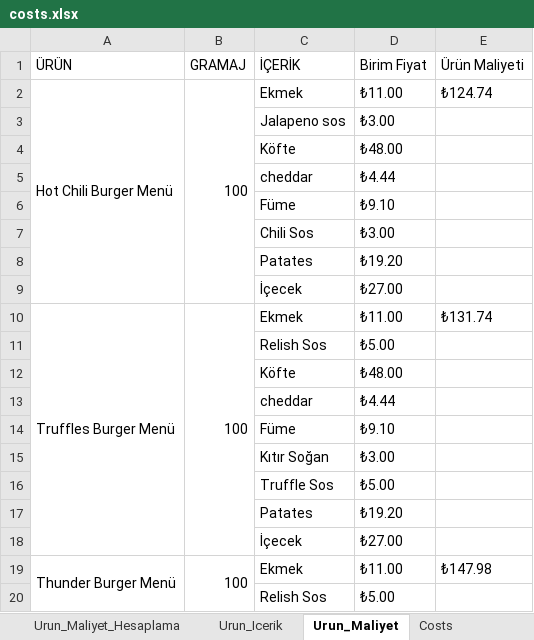
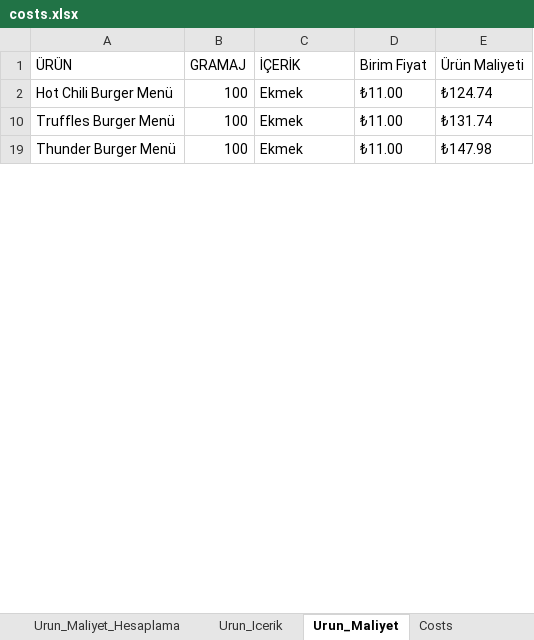
Before and after one commit to mertcan79/test-mvp, an Excel workbook: data/costs.xlsx, sheet Urun_Maliyet, drawn as a sheet; only a part is shown; values as stored, in another font and other column widths than the file's, no cell formats; the diff covers the shown part only; the diff names each change by its address in the sheet, - before the commit and + after, or states it on an @@ line.

```diff
--- a/data/costs.xlsx (sheet Urun_Maliyet)
+++ b/data/costs.xlsx (sheet Urun_Maliyet)
-A2:A9 merged
-B2:B9 merged
@@ row 3 hidden:  |  | Jalapeno sos | ₺3.00 @@
@@ row 4 hidden:  |  | Köfte | ₺48.00 @@
@@ row 5 hidden:  |  | cheddar | ₺4.44 @@
@@ row 6 hidden:  |  | Füme | ₺9.10 @@
@@ row 7 hidden:  |  | Chili Sos | ₺3.00 @@
@@ row 8 hidden:  |  | Patates | ₺19.20 @@
@@ row 9 hidden:  |  | İçecek | ₺27.00 @@
-A10:A18 merged
-B10:B18 merged
@@ row 11 hidden:  |  | Relish Sos | ₺5.00 @@
@@ row 12 hidden:  |  | Köfte | ₺48.00 @@
@@ row 13 hidden:  |  | cheddar | ₺4.44 @@
@@ row 14 hidden:  |  | Füme | ₺9.10 @@
@@ row 15 hidden:  |  | Kıtır Soğan | ₺3.00 @@
@@ row 16 hidden:  |  | Truffle Sos | ₺5.00 @@
@@ row 17 hidden:  |  | Patates | ₺19.20 @@
@@ row 18 hidden:  |  | İçecek | ₺27.00 @@
-A19:A26 merged
-B19:B26 merged
@@ row 20 hidden:  |  | Relish Sos | ₺5.00 @@
```
Also changed, not shown: 405 hidden or unhidden rows and merged cells elsewhere in this sheet, sheet Costs, cell formats, 1 other file.
